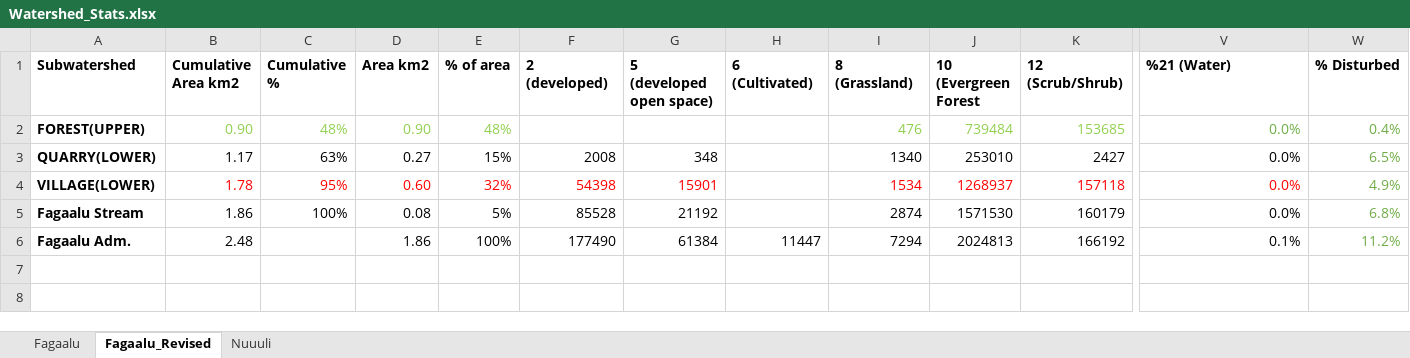
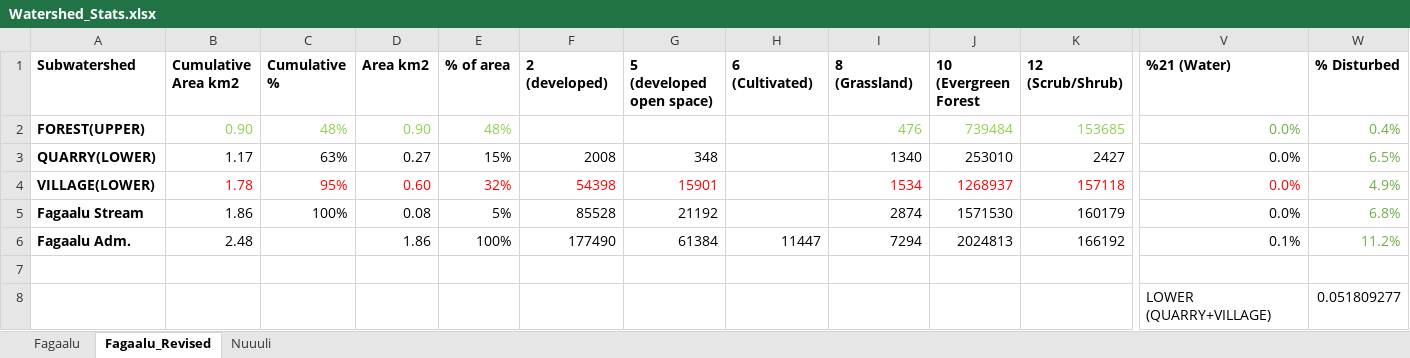
Before and after one commit to CaptainAL/Fagaalu-Sediment-Flux, an Excel workbook: Data/LandCover/Watershed_Stats.xlsx, sheet Fagaalu_Revised, drawn as a sheet; only a part is shown, gaps mark what is left out; values as stored, in another font and other column widths than the file's, no borders; rows hold the shown columns only; the diff names each change by its address in the sheet, - before the commit and + after, or states it on an @@ line.

```diff
--- a/Data/LandCover/Watershed_Stats.xlsx (sheet Fagaalu_Revised)
+++ b/Data/LandCover/Watershed_Stats.xlsx (sheet Fagaalu_Revised)
+row 7: (empty)
+row 8:  |  |  |  |  |  |  |  |  |  |  | LOWER (QUARRY+VILLAGE) | 0.051809277
```
Also changed, not shown: Data/Q/StormIntervals/DAM_StormIntervals.xlsx, Data/Q/StormIntervals/LBJ_StormIntervals.xlsx, 24 other files.
